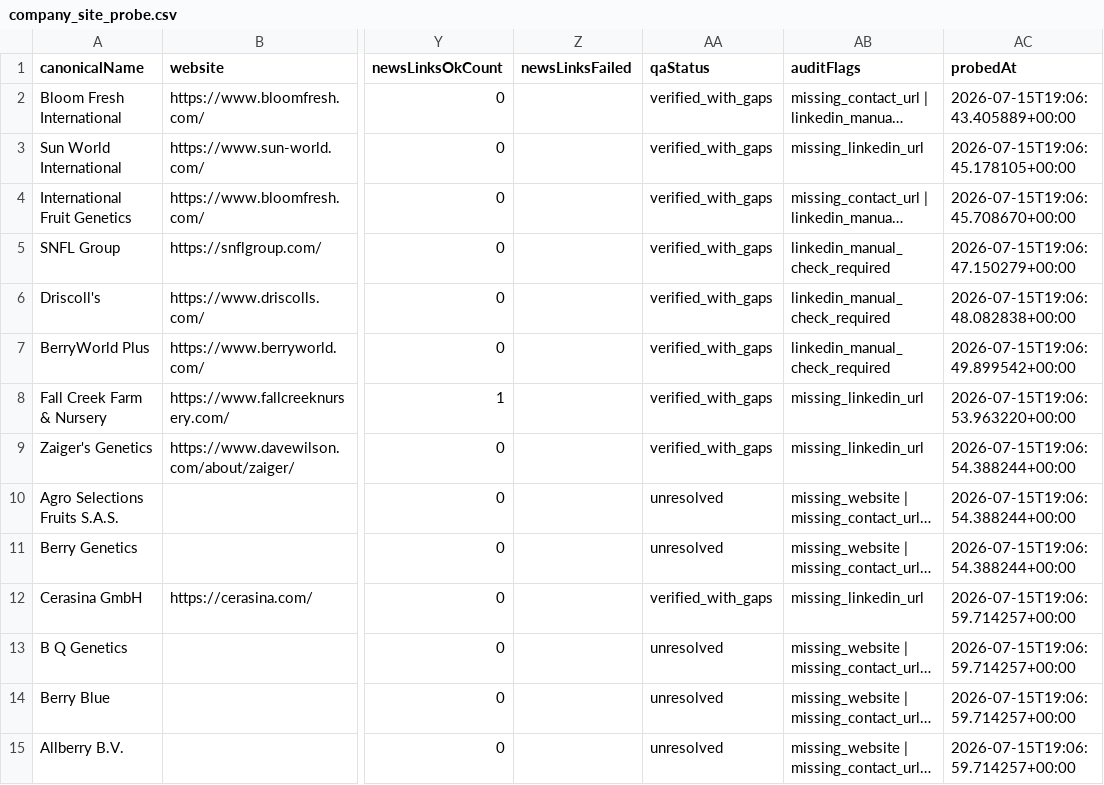
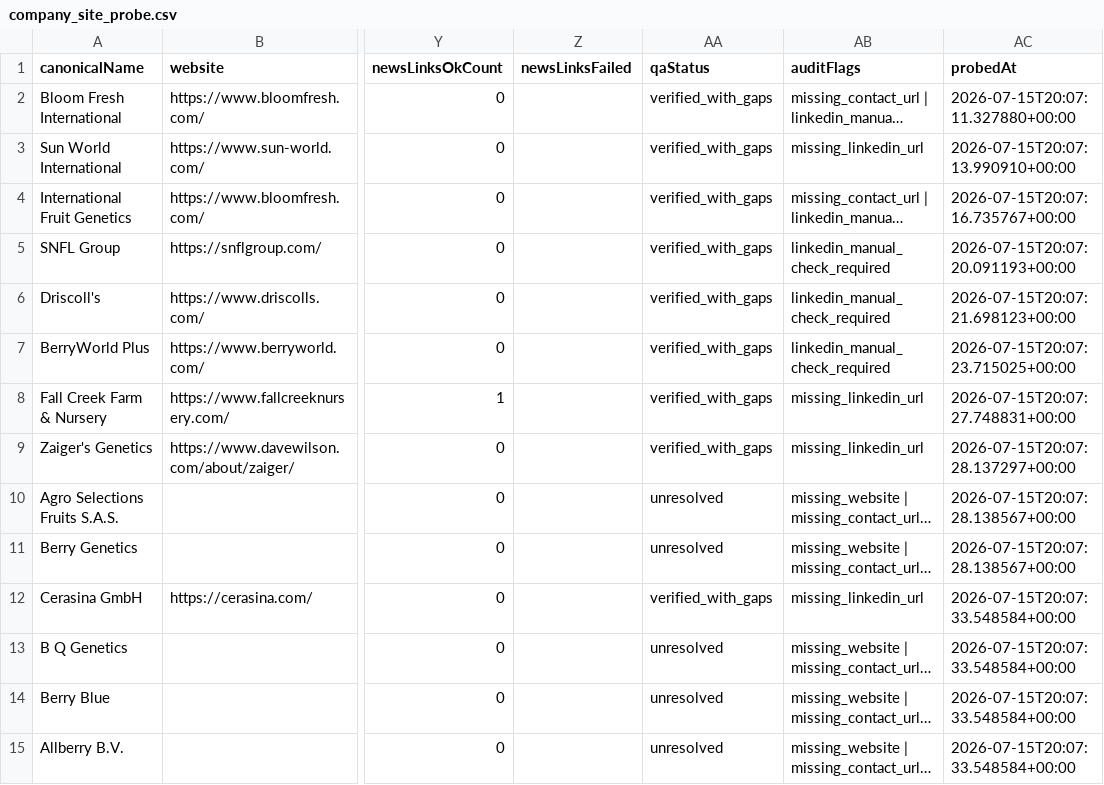
Before and after one commit to henryatkeson/Plant-Patent-Dashboard, a CSV file: data/company_site_probe.csv, drawn as a sheet; only a part is shown, gaps mark what is left out; long unchanged cells end in …; the diff covers the shown part only; the diff names each change by its address in the sheet, - before the commit and + after, or states it on an @@ line.

Commit message:
Add data confidence audit layer

```diff
--- a/data/company_site_probe.csv
+++ b/data/company_site_probe.csv
-AC2 (probedAt): 2026-07-15T19:06:43.405889+00:00
+AC2 (probedAt): 2026-07-15T20:07:11.327880+00:00
-AC3 (probedAt): 2026-07-15T19:06:45.178105+00:00
+AC3 (probedAt): 2026-07-15T20:07:13.990910+00:00
-AC4 (probedAt): 2026-07-15T19:06:45.708670+00:00
+AC4 (probedAt): 2026-07-15T20:07:16.735767+00:00
-AC5 (probedAt): 2026-07-15T19:06:47.150279+00:00
+AC5 (probedAt): 2026-07-15T20:07:20.091193+00:00
-AC6 (probedAt): 2026-07-15T19:06:48.082838+00:00
+AC6 (probedAt): 2026-07-15T20:07:21.698123+00:00
-AC7 (probedAt): 2026-07-15T19:06:49.899542+00:00
+AC7 (probedAt): 2026-07-15T20:07:23.715025+00:00
-AC8 (probedAt): 2026-07-15T19:06:53.963220+00:00
+AC8 (probedAt): 2026-07-15T20:07:27.748831+00:00
-AC9 (probedAt): 2026-07-15T19:06:54.388244+00:00
+AC9 (probedAt): 2026-07-15T20:07:28.137297+00:00
-AC10:AC11 (probedAt): 2026-07-15T19:06:54.388244+00:00
+AC10:AC11 (probedAt): 2026-07-15T20:07:28.138567+00:00
-AC12:AC15 (probedAt): 2026-07-15T19:06:59.714257+00:00
+AC12:AC15 (probedAt): 2026-07-15T20:07:33.548584+00:00
```
Also changed, not shown: 4 added rows and 37 edited cells elsewhere in this file, 15 other files.
